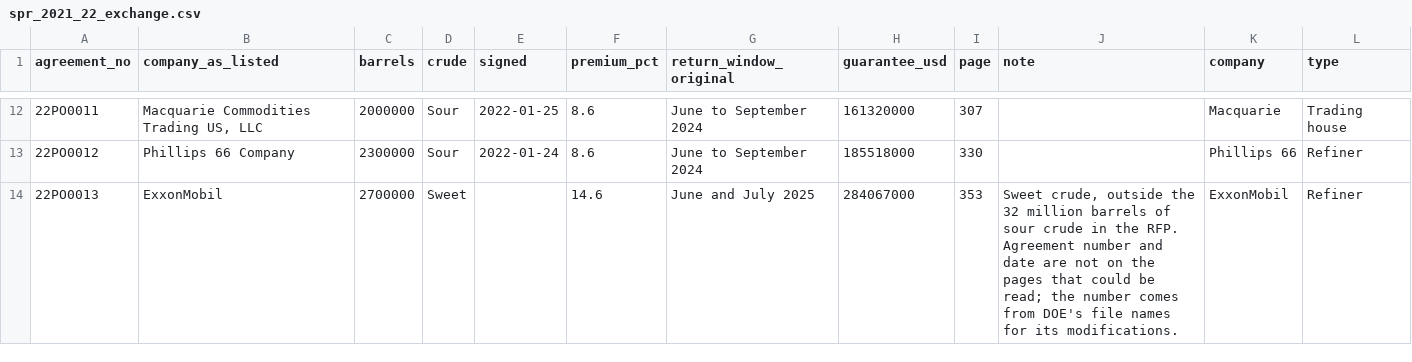
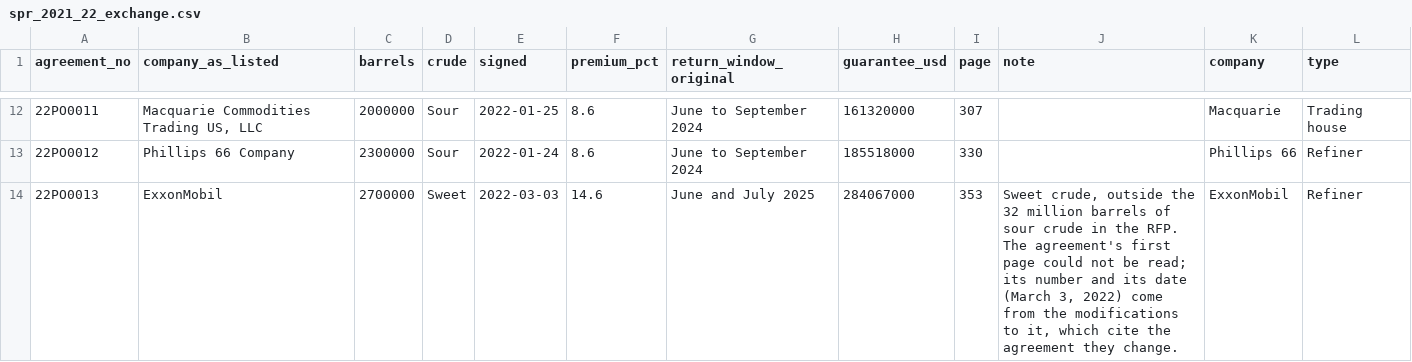
Before and after one commit to Data4ThePeople/spr-exchange, a CSV file: data/processed/spr_2021_22_exchange.csv, drawn as a sheet; only a part is shown, gaps mark what is left out; the diff names each change by its address in the sheet, - before the commit and + after, or states it on an @@ line.

```diff
--- a/data/processed/spr_2021_22_exchange.csv
+++ b/data/processed/spr_2021_22_exchange.csv
-E14 (signed): (empty)
+E14 (signed): 2022-03-03
-J14 (note): …the RFP. Agreement number and date are not on the pages that could be read; the number comes from DOE's file names for its modifications.
+J14 (note): …the RFP. The agreement's first page could not be read; its number and its date (March 3, 2022) come from the modifications to it, which cite the agreement they change.
```
Also changed, not shown: data/reference/exchange_2021_22.csv, 9 other files.
